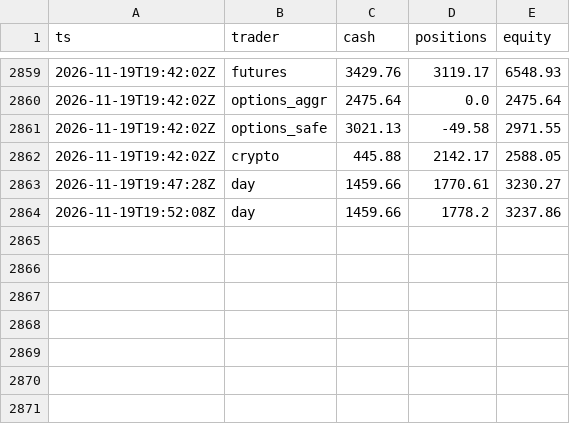
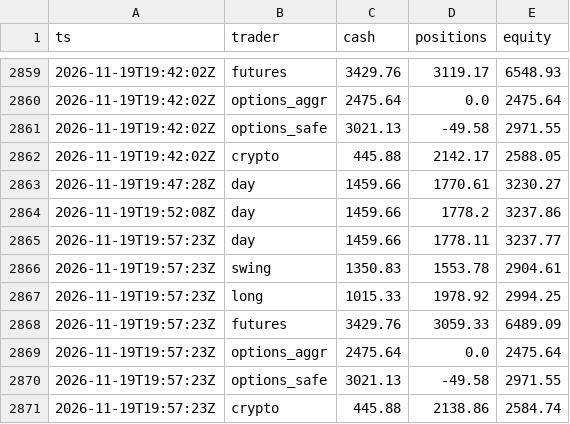
Before and after one commit to ganga27321/Paper-Desk, a CSV file: equity.csv, drawn as a sheet; only a part is shown, gaps mark what is left out.

```diff
--- a/equity.csv
+++ b/equity.csv
@@ -2864 +2864,8 @@ ts,trader,cash,positions,equity
 2026-11-19T19:52:08Z,day,1459.66,1778.2,3237.86
+2026-11-19T19:57:23Z,day,1459.66,1778.11,3237.77
+2026-11-19T19:57:23Z,swing,1350.83,1553.78,2904.61
+2026-11-19T19:57:23Z,long,1015.33,1978.92,2994.25
+2026-11-19T19:57:23Z,futures,3429.76,3059.33,6489.09
+2026-11-19T19:57:23Z,options_aggr,2475.64,0.0,2475.64
+2026-11-19T19:57:23Z,options_safe,3021.13,-49.58,2971.55
+2026-11-19T19:57:23Z,crypto,445.88,2138.86,2584.74
```
Also changed, not shown: 5 other files.
